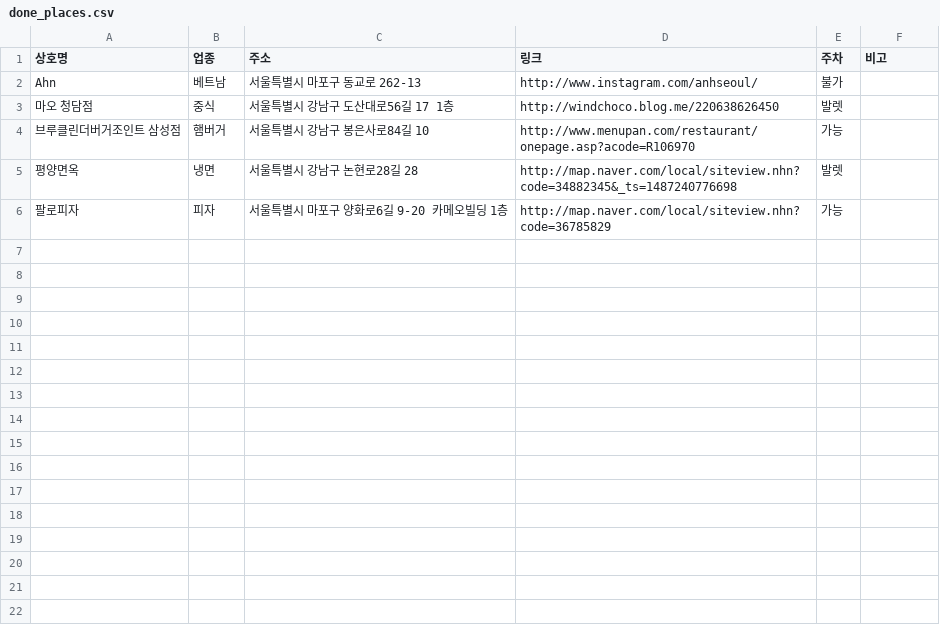
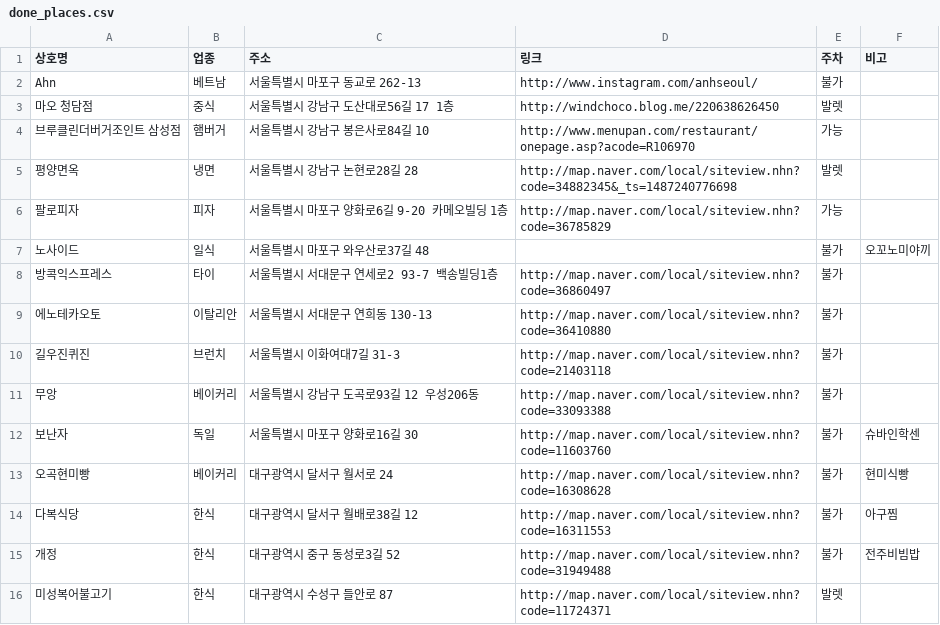
Before and after one commit to yoon-gu/gourmet, a CSV file: done_places.csv, drawn as a sheet; the diff names each change by its address in the sheet, - before the commit and + after, or states it on an @@ line.

```diff
--- a/done_places.csv
+++ b/done_places.csv
+row 7: 노사이드 | 일식 | 서울특별시 마포구 와우산로37길 48 |  | 불가 | 오꼬노미야끼
+row 8: 방콕익스프레스 | 타이 | 서울특별시 서대문구 연세로2 93-7 백송빌딩1층 | http://map.naver.com/local/siteview.nhn?code=36860497 | 불가
+row 9: 에노테카오토 | 이탈리안 | 서울특별시 서대문구 연희동 130-13 | http://map.naver.com/local/siteview.nhn?code=36410880 | 불가
+row 10: 길우진퀴진 | 브런치 | 서울특별시 이화여대7길 31-3 | http://map.naver.com/local/siteview.nhn?code=21403118 | 불가
+row 11: 무앙 | 베이커리 | 서울특별시 강남구 도곡로93길 12 우성206동 | http://map.naver.com/local/siteview.nhn?code=33093388 | 불가
+row 12: 보난자 | 독일 | 서울특별시 마포구 양화로16길 30 | http://map.naver.com/local/siteview.nhn?code=11603760 | 불가 | 슈바인학센
+row 13: 오곡현미빵 | 베이커리 | 대구광역시 달서구 월서로 24 | http://map.naver.com/local/siteview.nhn?code=16308628 | 불가 | 현미식빵
+row 14: 다복식당 | 한식 | 대구광역시 달서구 월배로38길 12 | http://map.naver.com/local/siteview.nhn?code=16311553 | 불가 | 아구찜
+row 15: 개정 | 한식 | 대구광역시 중구 동성로3길 52 | http://map.naver.com/local/siteview.nhn?code=31949488 | 불가 | 전주비빔밥
+row 16: 미성복어불고기 | 한식 | 대구광역시 수성구 들안로 87 | http://map.naver.com/local/siteview.nhn?code=11724371 | 발렛
```
Also changed, not shown: data.csv, 1 other file.
